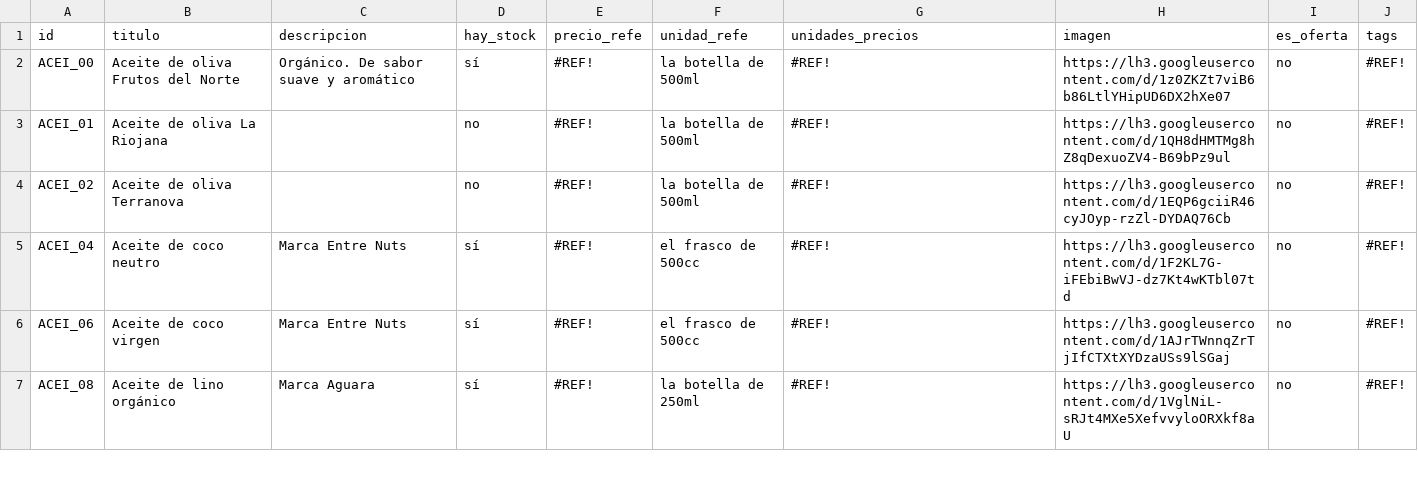
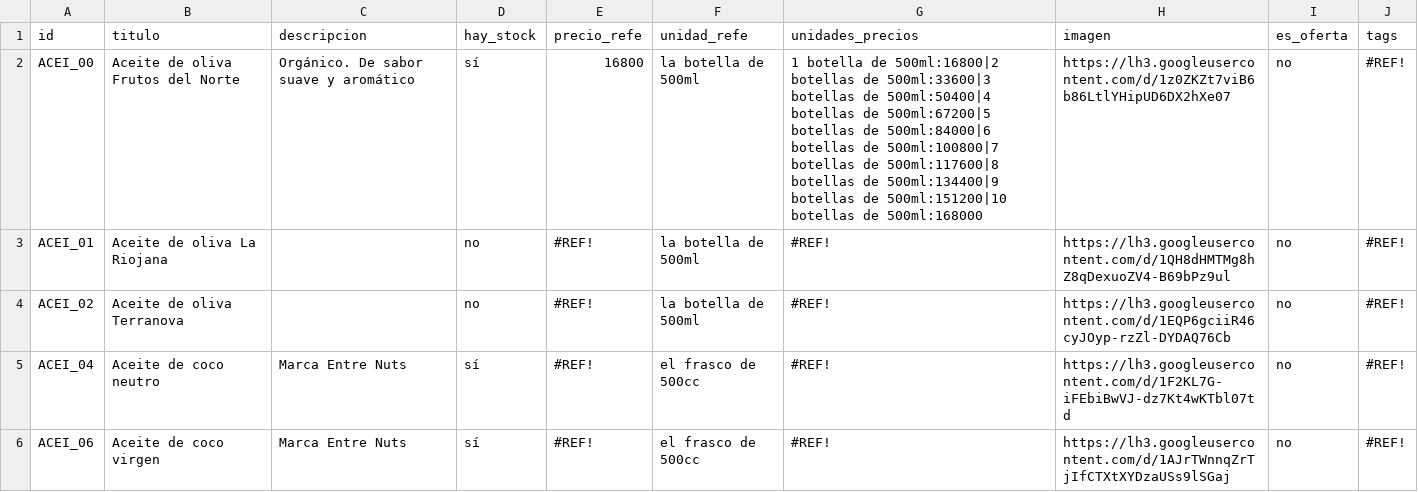
Before and after one commit to dietetica/datos, a CSV file: productos.csv, drawn as a sheet; only a part is shown; the shorter side is filled out with more unchanged rows.

Commit message:
Actualización automática de productos

```diff
--- a/productos.csv
+++ b/productos.csv
@@ -1,3 +1,3 @@
 id,titulo,descripcion,hay_stock,precio_refe,unidad_refe,unidades_precios,imagen,es_oferta,tags
-ACEI_00,Aceite de oliva Frutos del Norte,Orgánico. De sabor suave y aromático,sí,#REF!,la botella de 500ml,#REF!,https://lh3.googleusercontent.com/d/1z0ZKZt7viB6b86LtlYHipUD6DX2hXe07,no,#REF!
+ACEI_00,Aceite de oliva Frutos del Norte,Orgánico. De sabor suave y aromático,sí,16800,la botella de 500ml,1 botella de 500ml:16800|2 botellas de 500ml:33600|3 botellas de 500ml:50400|4 botellas de 500ml:67200|5 botellas de 500ml:84000|6 botellas de 500ml:100800|7 botellas de 500ml:117600|8 botellas de 500ml:134400|9 botellas de 500ml:151200|10 botellas de 500ml:168000,https://lh3.googleusercontent.com/d/1z0ZKZt7viB6b86LtlYHipUD6DX2hXe07,no,#REF!
 ACEI_01,Aceite de oliva  La Riojana,,no,#REF!,la botella de 500ml,#REF!,https://lh3.googleusercontent.com/d/1QH8dHMTMg8hZ8qDexuoZV4-B69bPz9ul,no,#REF!
```
